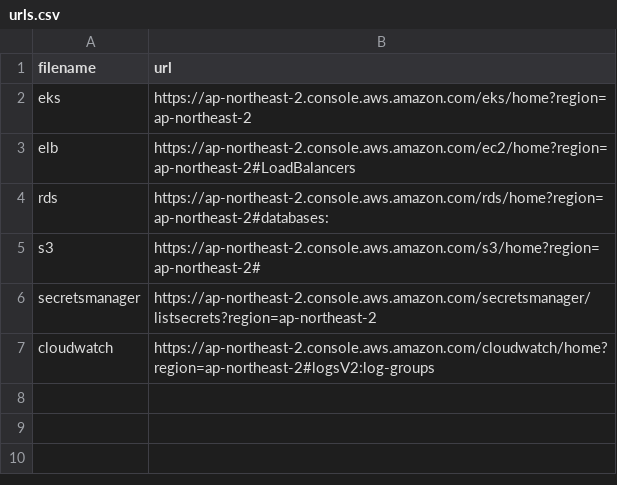
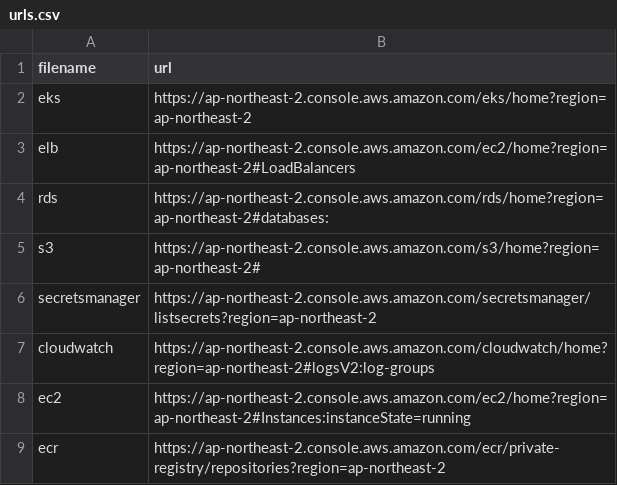
Before and after one commit to is9117/macos_automation, a CSV file: scripts/browser/urls.csv, drawn as a sheet.

Commit message:
browser update

```diff
--- a/scripts/browser/urls.csv
+++ b/scripts/browser/urls.csv
@@ -7 +7,3 @@ secretsmanager,https://ap-northeast-2.console.aws.amazon.com/secretsmanager/list
 cloudwatch,https://ap-northeast-2.console.aws.amazon.com/cloudwatch/home?region=ap-northeast-2#logsV2:log-groups
+ec2,https://ap-northeast-2.console.aws.amazon.com/ec2/home?region=ap-northeast-2#Instances:instanceState=running
+ecr,https://ap-northeast-2.console.aws.amazon.com/ecr/private-registry/repositories?region=ap-northeast-2
```
Also changed, not shown: 3 other files.
